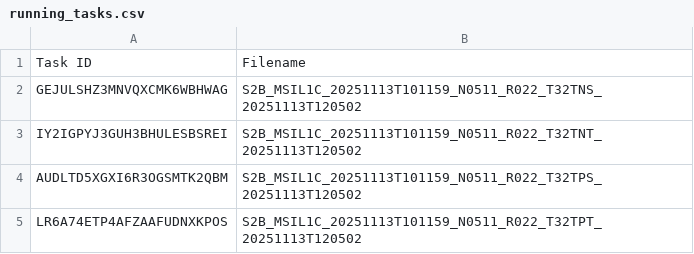
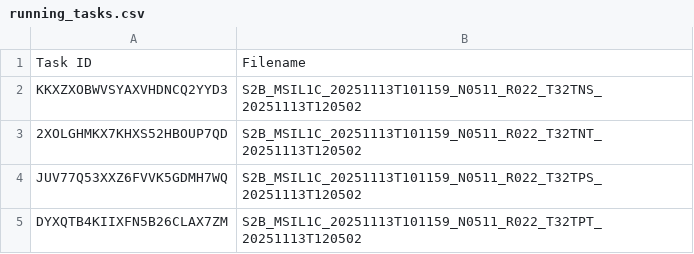
Before and after one commit to swisstopo/topo-satromo-v2, a CSV file: processing/running_tasks.csv, drawn as a sheet.

Commit message:
Processing files done

```diff
--- a/processing/running_tasks.csv
+++ b/processing/running_tasks.csv
@@ -1,5 +1,5 @@
 Task ID,Filename
-GEJULSHZ3MNVQXCMK6WBHWAG,S2B_MSIL1C_20251113T101159_N0511_R022_T32TNS_20251113T120502
-IY2IGPYJ3GUH3BHULESBSREI,S2B_MSIL1C_20251113T101159_N0511_R022_T32TNT_20251113T120502
-AUDLTD5XGXI6R3OGSMTK2QBM,S2B_MSIL1C_20251113T101159_N0511_R022_T32TPS_20251113T120502
-LR6A74ETP4AFZAAFUDNXKPOS,S2B_MSIL1C_20251113T101159_N0511_R022_T32TPT_20251113T120502
+KKXZXOBWVSYAXVHDNCQ2YYD3,S2B_MSIL1C_20251113T101159_N0511_R022_T32TNS_20251113T120502
+2XOLGHMKX7KHXS52HBOUP7QD,S2B_MSIL1C_20251113T101159_N0511_R022_T32TNT_20251113T120502
+JUV77Q53XXZ6FVVK5GDMH7WQ,S2B_MSIL1C_20251113T101159_N0511_R022_T32TPS_20251113T120502
+DYXQTB4KIIXFN5B26CLAX7ZM,S2B_MSIL1C_20251113T101159_N0511_R022_T32TPT_20251113T120502
```
Also changed, not shown: 4 other files.
